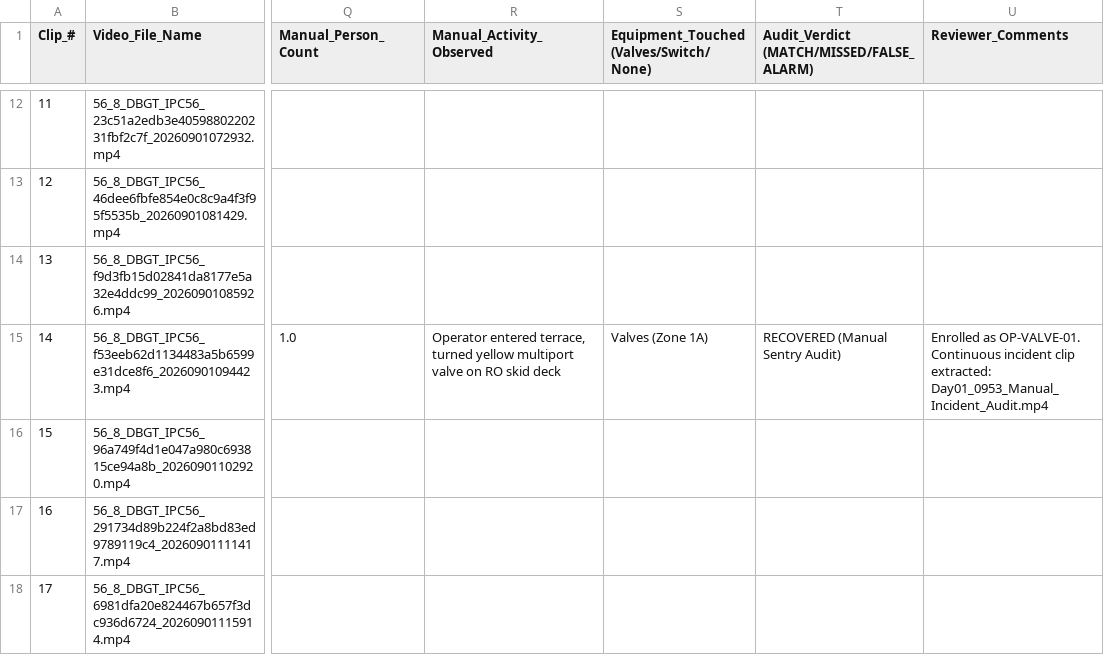
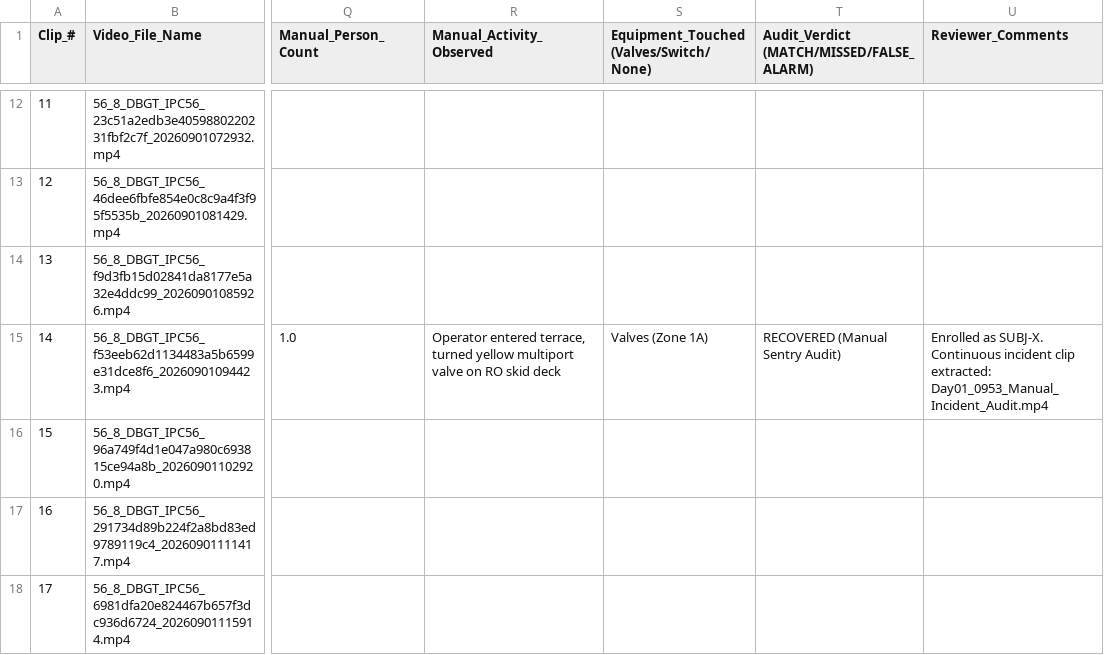
Before and after one commit to kiruthik1516-svg/cam, a CSV file: Day1_Manual_Surveillance_Audit_Sheet.csv, drawn as a sheet; only a part is shown, gaps mark what is left out; the diff names each change by its address in the sheet, - before the commit and + after, or states it on an @@ line.

Commit message:
refactor(persona): standardize Day 1 09:53 manual backwash operator as SUBJ-X

```diff
--- a/Day1_Manual_Surveillance_Audit_Sheet.csv
+++ b/Day1_Manual_Surveillance_Audit_Sheet.csv
-U15 (Reviewer_Comments): Enrolled as OP-VALVE-01. Continuous incident…
+U15 (Reviewer_Comments): Enrolled as SUBJ-X. Continuous incident…
```
Also changed, not shown: 2 other files.
